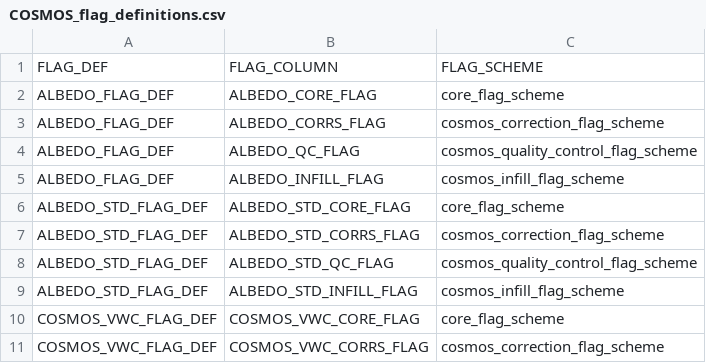
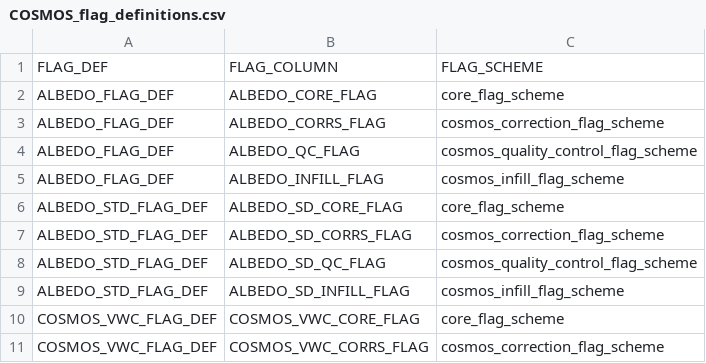
Before and after one commit to NERC-CEH/fdri-discovery, a CSV file: sample_data/src/COSMOS_flag_definitions.csv, drawn as a sheet; only a part is shown.

Commit message:
Update albedo-std flag column names to match sourceColumnName

```diff
--- a/sample_data/src/COSMOS_flag_definitions.csv
+++ b/sample_data/src/COSMOS_flag_definitions.csv
@@ -5,6 +5,6 @@ ALBEDO_FLAG_DEF,ALBEDO_QC_FLAG,cosmos_quality_control_flag_scheme
 ALBEDO_FLAG_DEF,ALBEDO_INFILL_FLAG,cosmos_infill_flag_scheme
-ALBEDO_STD_FLAG_DEF,ALBEDO_STD_CORE_FLAG,core_flag_scheme
-ALBEDO_STD_FLAG_DEF,ALBEDO_STD_CORRS_FLAG,cosmos_correction_flag_scheme
-ALBEDO_STD_FLAG_DEF,ALBEDO_STD_QC_FLAG,cosmos_quality_control_flag_scheme
-ALBEDO_STD_FLAG_DEF,ALBEDO_STD_INFILL_FLAG,cosmos_infill_flag_scheme
+ALBEDO_STD_FLAG_DEF,ALBEDO_SD_CORE_FLAG,core_flag_scheme
+ALBEDO_STD_FLAG_DEF,ALBEDO_SD_CORRS_FLAG,cosmos_correction_flag_scheme
+ALBEDO_STD_FLAG_DEF,ALBEDO_SD_QC_FLAG,cosmos_quality_control_flag_scheme
+ALBEDO_STD_FLAG_DEF,ALBEDO_SD_INFILL_FLAG,cosmos_infill_flag_scheme
 COSMOS_VWC_FLAG_DEF,COSMOS_VWC_CORE_FLAG,core_flag_scheme
```
